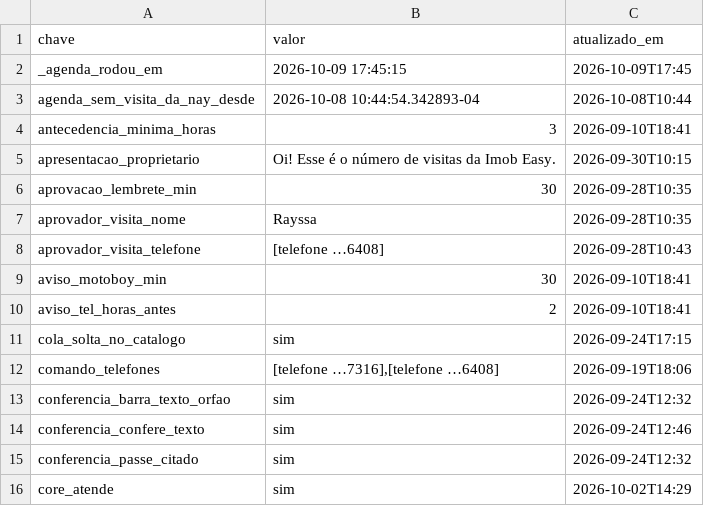
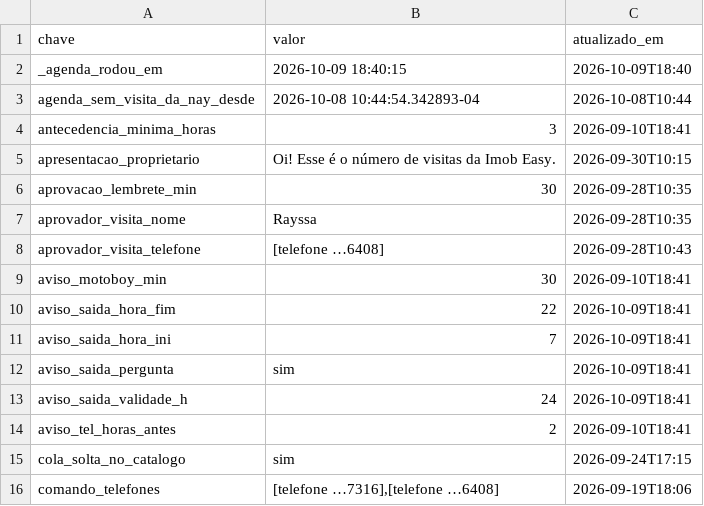
Before and after one commit to pvlservicos-collab/nayia, a TSV file: producao/nai_config.tsv, drawn as a sheet; only a part is shown; the shorter side is filled out with more unchanged rows.

```diff
--- a/producao/nai_config.tsv
+++ b/producao/nai_config.tsv
@@ -1,3 +1,3 @@
 chave	valor	atualizado_em
-_agenda_rodou_em	2026-10-09 17:45:15	2026-10-09T17:45
+_agenda_rodou_em	2026-10-09 18:40:15	2026-10-09T18:40
 agenda_sem_visita_da_nay_desde	2026-10-08 10:44:54.342893-04	2026-10-08T10:44
@@ -9,2 +9,6 @@ aprovador_visita_telefone	[telefone …6408]	2026-09-28T10:43
 aviso_motoboy_min	30	2026-09-10T18:41
+aviso_saida_hora_fim	22	2026-10-09T18:41
+aviso_saida_hora_ini	7	2026-10-09T18:41
+aviso_saida_pergunta	sim	2026-10-09T18:41
+aviso_saida_validade_h	24	2026-10-09T18:41
 aviso_tel_horas_antes	2	2026-09-10T18:41
```
Also changed, not shown: producao/quem_chama.tsv, 22 other files.
